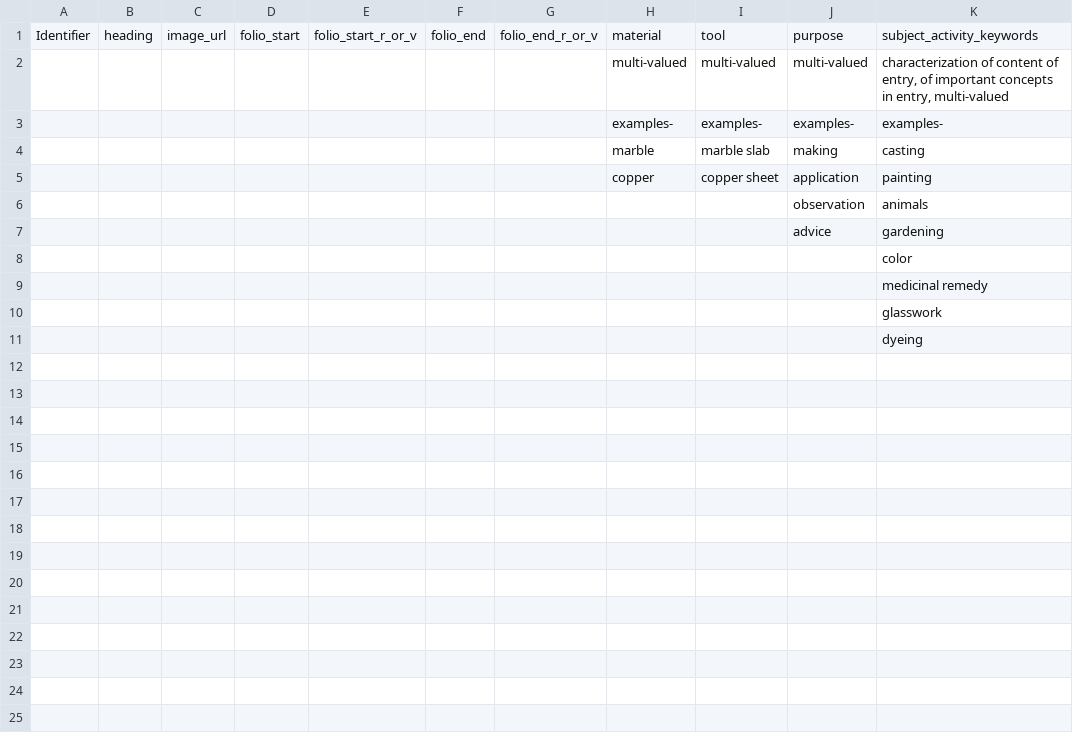
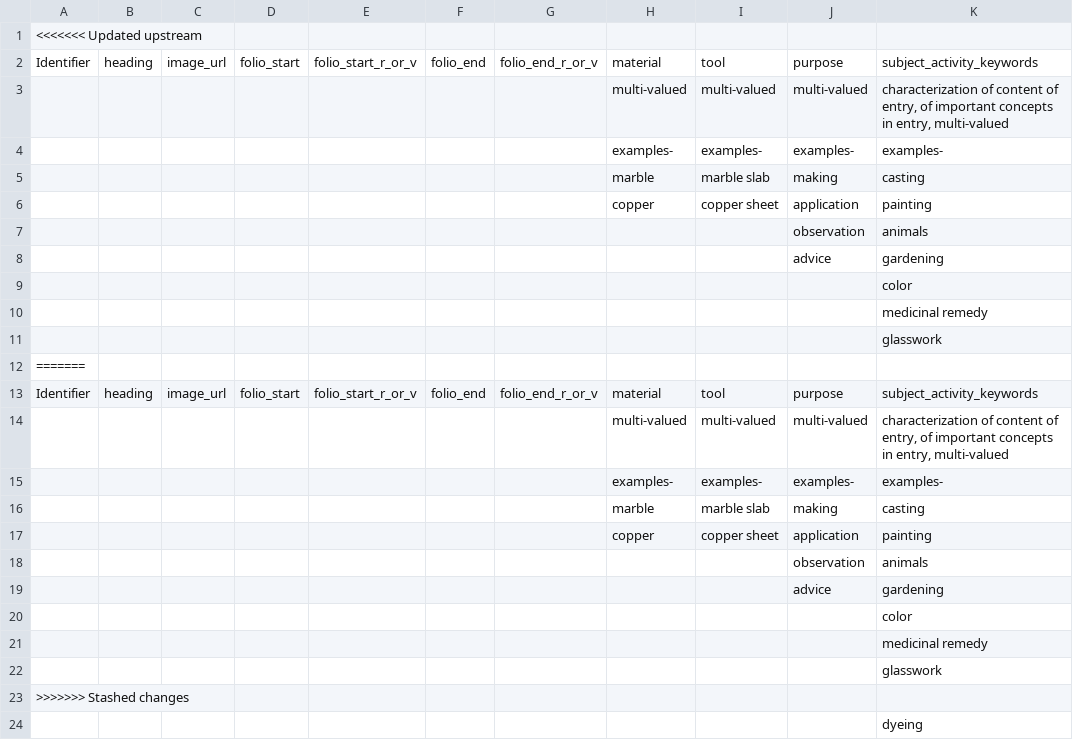
Before and after one commit to cu-mkp/GR8975, a CSV file: revised-metadata - GUIDE.csv, drawn as a sheet.

Commit message:
New Commit. Verify contents here.

```diff
--- a/revised-metadata - GUIDE.csv
+++ b/revised-metadata - GUIDE.csv
@@ -1 +1,2 @@
+<<<<<<< Updated upstream
 Identifier,heading,image_url,folio_start,folio_start_r_or_v,folio_end,folio_end_r_or_v,material,tool,purpose,subject_activity_keywords
@@ -10,2 +11,14 @@ Identifier,heading,image_url,folio_start,folio_start_r_or_v,folio_end,folio_end_
 ,,,,,,,,,,glasswork
+=======
+Identifier,heading,image_url,folio_start,folio_start_r_or_v,folio_end,folio_end_r_or_v,material,tool,purpose,subject_activity_keywords
+,,,,,,,multi-valued,multi-valued,multi-valued,"characterization of content of entry, of important concepts in entry, multi-valued"
+,,,,,,,examples-,examples-,examples-,examples-
+,,,,,,,marble,marble slab,making,casting
+,,,,,,,copper,copper sheet,application,painting
+,,,,,,,,,observation,animals
+,,,,,,,,,advice,gardening
+,,,,,,,,,,color
+,,,,,,,,,,medicinal remedy
+,,,,,,,,,,glasswork
+>>>>>>> Stashed changes
 ,,,,,,,,,,dyeing
```
Also changed, not shown: 5 other files.
